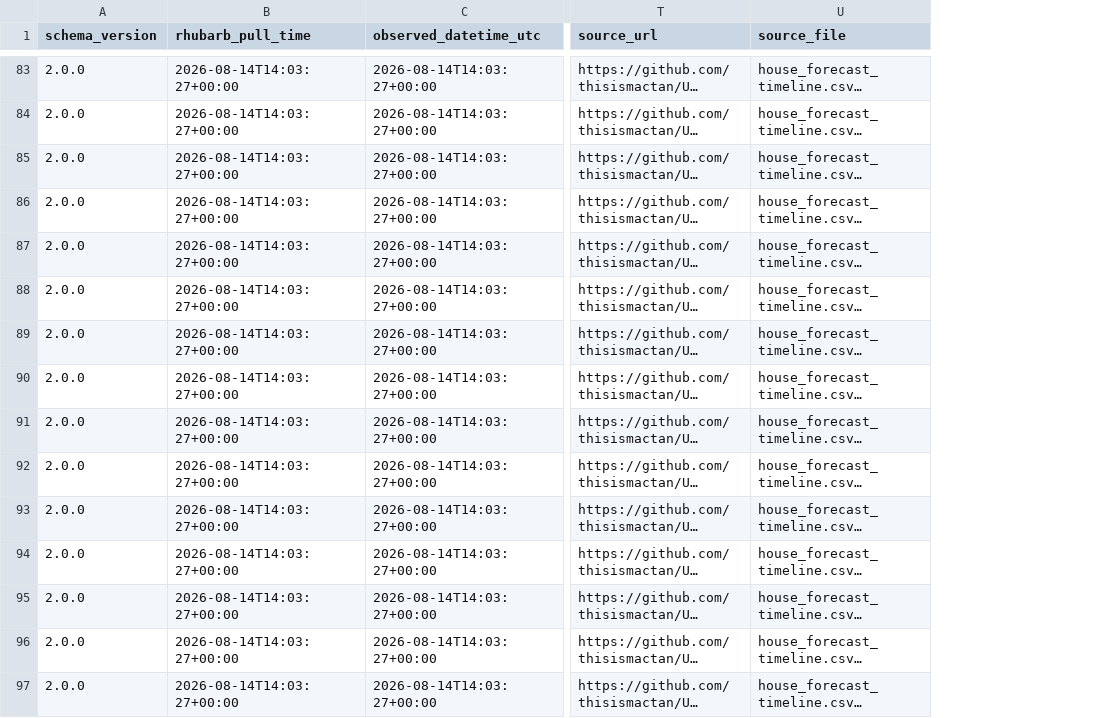
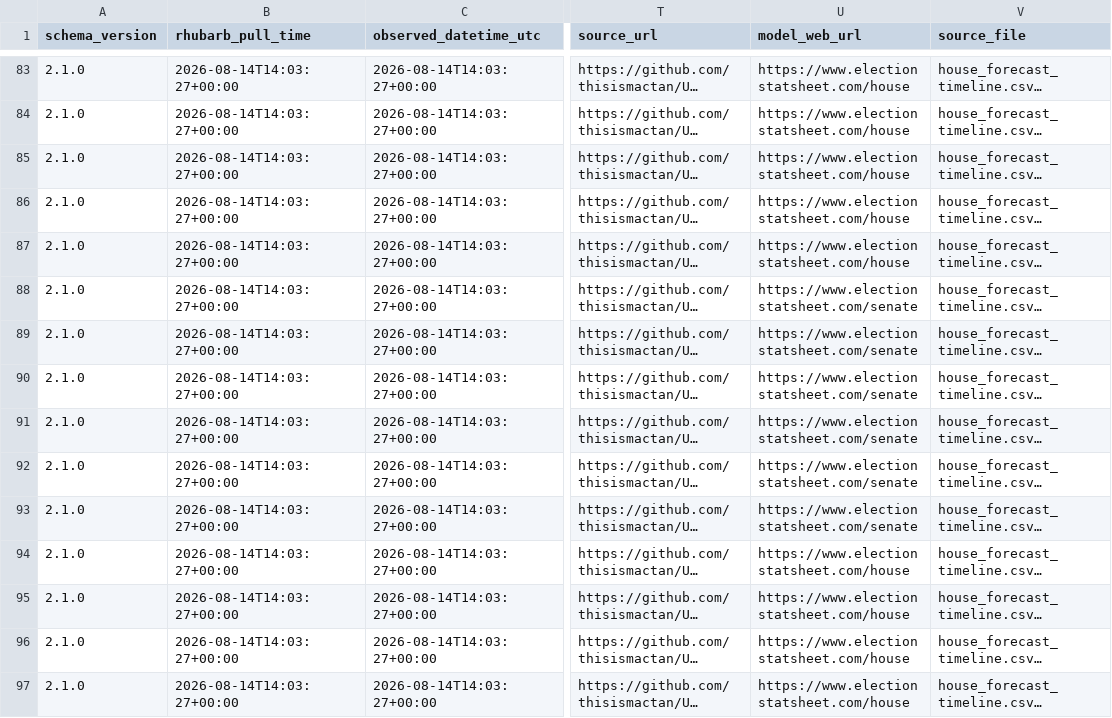
Before and after one commit to alove/forecast_aggregator, a CSV file: collected_data/election_forecasts_2026_national.csv, drawn as a sheet; only a part is shown, gaps mark what is left out; long unchanged cells end in …; the diff covers the shown part only; the diff names each change by its address in the sheet, - before the commit and + after, or states it on an @@ line.

Commit message:
upgrade forecast collector v1.5.0 and export schema 2.1.0

```diff
--- a/collected_data/election_forecasts_2026_national.csv
+++ b/collected_data/election_forecasts_2026_national.csv
+column U (model_web_url), rows 83-97: https://www.electionstatsheet.com/house | https://www.electionstatsheet.com/house | https://www.electionstatsheet.com/house | https://www.electionstatsheet.com/house | https://www.electionstatsheet.com/house | https://www.electionstatsheet.com/senate | https://www.electionstatsheet.com/senate | https://www.electionstatsheet.com/senate | https://www.electionstatsheet.com/senate | https://www.electionstatsheet.com/senate | https://www.electionstatsheet.com/senate | https://www.electionstatsheet.com/house | https://www.electionstatsheet.com/house | https://www.electionstatsheet.com/house | https://www.electionstatsheet.com/house
-A83:A97 (schema_version): 2.0.0
+A83:A97 (schema_version): 2.1.0
```
Also changed, not shown: 81 edited cells elsewhere in this file, sample_output/example_national_2026-08-12.csv, 21 other files.
